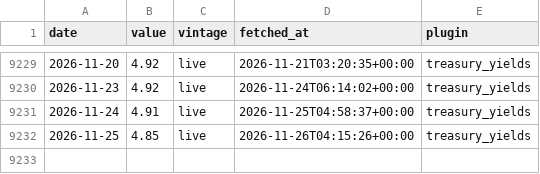
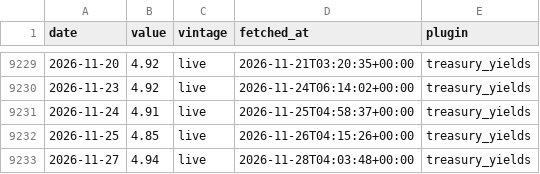
Before and after one commit to androidilicious/protofin, a CSV file: data/store/us10y.csv, drawn as a sheet; only a part is shown, gaps mark what is left out; the diff names each change by its address in the sheet, - before the commit and + after, or states it on an @@ line.

```diff
--- a/data/store/us10y.csv
+++ b/data/store/us10y.csv
+row 9233: 2026-11-27 | 4.94 | live | 2026-11-28T04:03:48+00:00 | treasury_yields
```
Also changed, not shown: data/store/epu.csv, data/store/us2y.csv, 3 other files.
